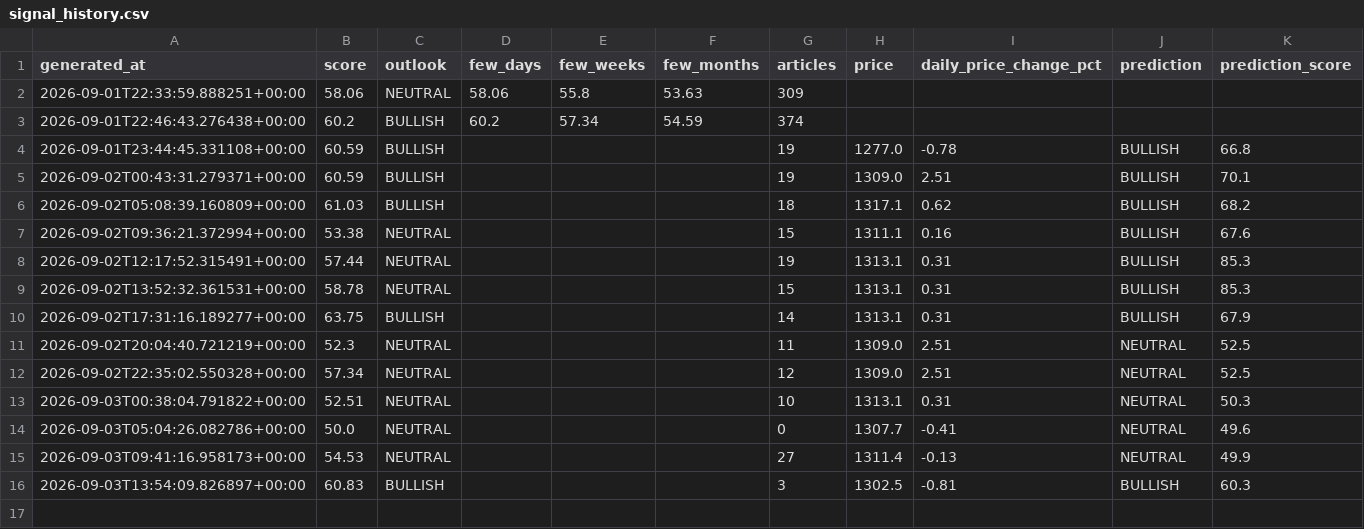
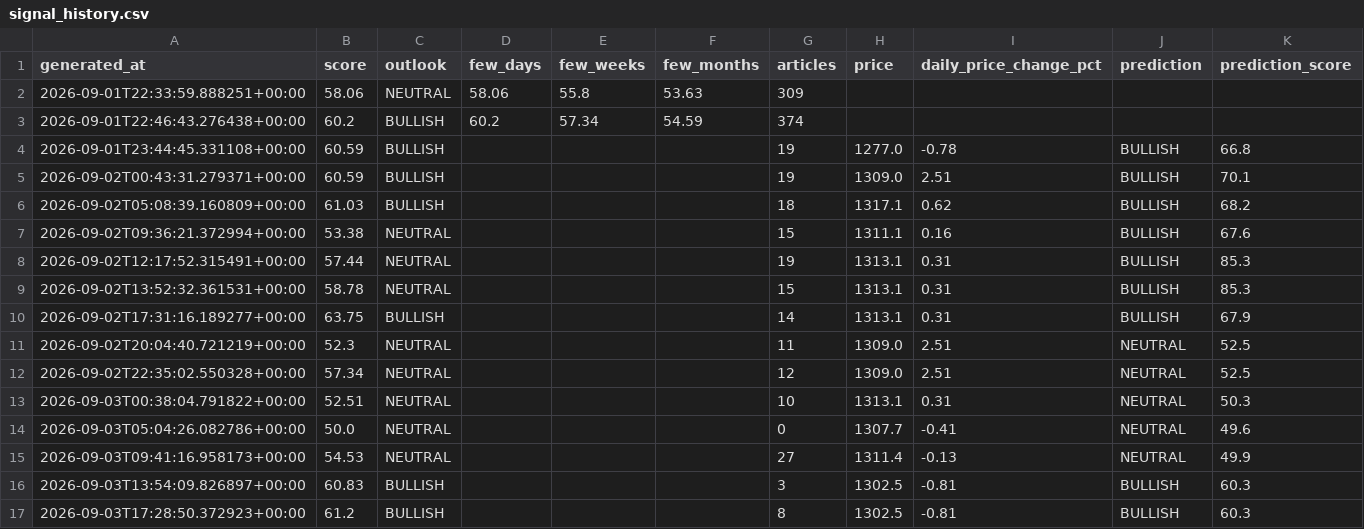
Before and after one commit to sureshr89/ReliancePower360, a CSV file: data/signal_history.csv, drawn as a sheet.

```diff
--- a/data/signal_history.csv
+++ b/data/signal_history.csv
@@ -16 +16,2 @@ generated_at,score,outlook,few_days,few_weeks,few_months,articles,price,daily_pr
 2026-09-03T13:54:09.826897+00:00,60.83,BULLISH,,,,3,1302.5,-0.81,BULLISH,60.3
+2026-09-03T17:28:50.372923+00:00,61.2,BULLISH,,,,8,1302.5,-0.81,BULLISH,60.3
```
Also changed, not shown: data/eod_audit.csv, data/session_predictions.csv, 2 other files.
